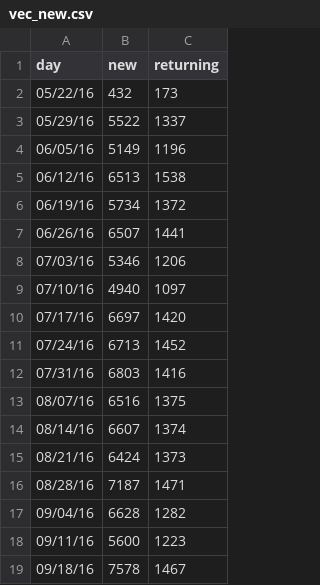
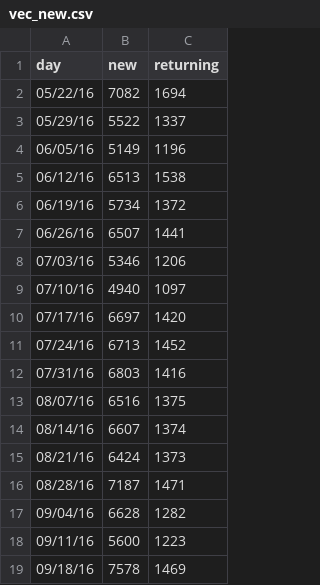
Before and after one commit to charwo/vets.gov-status, a CSV file: _data/vec_new.csv, drawn as a sheet.

```diff
--- a/_data/vec_new.csv
+++ b/_data/vec_new.csv
@@ -1,3 +1,3 @@
 day,new,returning
-05/22/16,432,173
+05/22/16,7082,1694
 05/29/16,5522,1337
@@ -18,2 +18,2 @@ day,new,returning
 09/11/16,5600,1223
-09/18/16,7578,1467
+09/18/16,7578,1469
```
Also changed, not shown: _data/core_mobile.csv, _data/core_new.csv, 9 other files.
